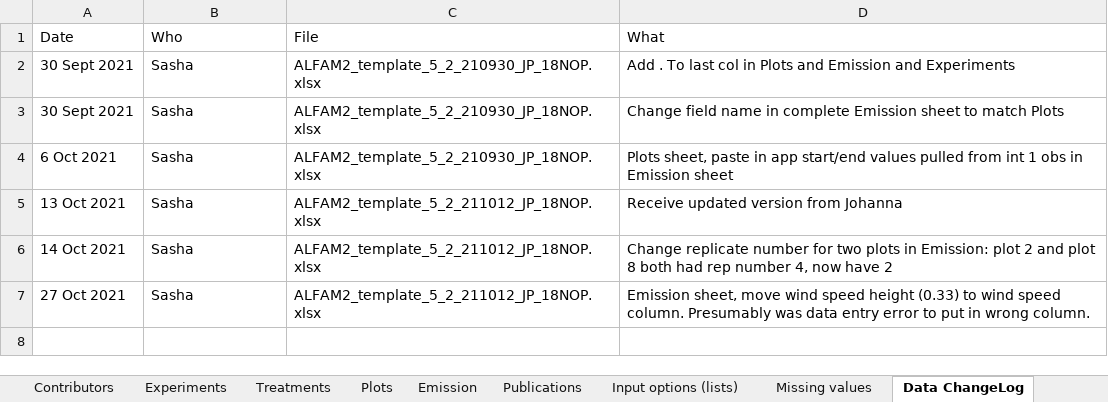
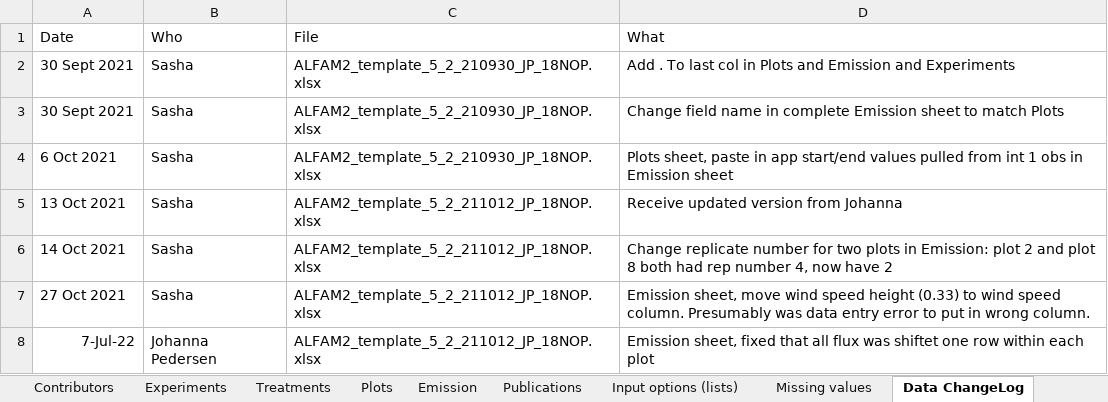
Before and after one commit to AU-BCE-EE/ALFAM2-data, an Excel workbook: data-submitted/03/AU/ALFAM2_template_5_2_211012_JP_18NOP.xlsx, sheet Data ChangeLog, drawn as a sheet; values as stored, in another font and other column widths than the file's, no borders; the diff names each change by its address in the sheet, - before the commit and + after, or states it on an @@ line.

Commit message:
Update JP AU files.
Submitted files now correct initial flux = 0 problem.

```diff
--- a/data-submitted/03/AU/ALFAM2_template_5_2_211012_JP_18NOP.xlsx (sheet Data ChangeLog)
+++ b/data-submitted/03/AU/ALFAM2_template_5_2_211012_JP_18NOP.xlsx (sheet Data ChangeLog)
+row 8: 7-Jul-22 | Johanna Pedersen | ALFAM2_template_5_2_211012_JP_18NOP.xlsx | Emission sheet, fixed that all flux was shiftet one row within each plot
```
Also changed, not shown: sheet Emission, sheet Submitter, data-submitted/03/AU/ALFAM2_template_5_2_211012_JP_18ABC.xlsx, data-submitted/03/AU/ALFAM2_template_5_2_211012_JP_18GHI.xlsx, 29 other files.
